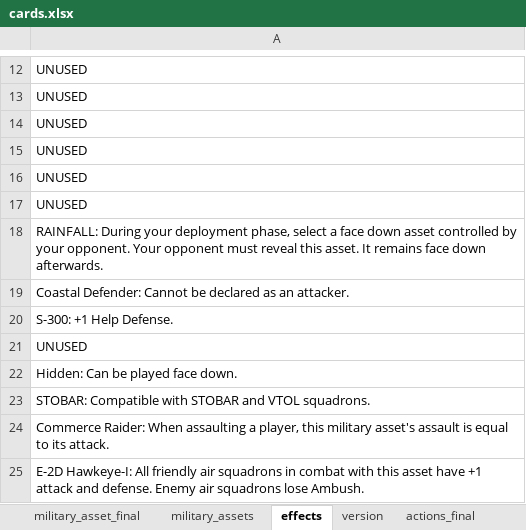
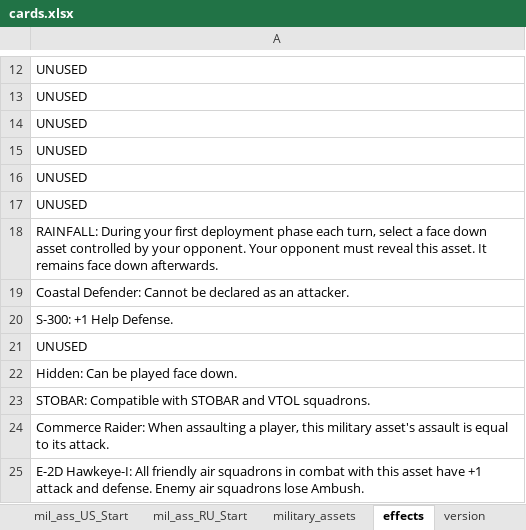
Before and after one commit to burcelee/the_devil_and_the_deep_blue_sea, an Excel workbook: data/cards.xlsx, sheet effects, drawn as a sheet; only a part is shown, gaps mark what is left out; values as stored, in another font and other column widths than the file's, no borders; the diff names each change by its address in the sheet, - before the commit and + after, or states it on an @@ line.

```diff
--- a/data/cards.xlsx (sheet effects)
+++ b/data/cards.xlsx (sheet effects)
+sheet tab: mil_ass_US_Start
+sheet tab: mil_ass_RU_Start
-A18: …During your deployment phase, select a…
+A18: …During your first deployment phase each turn, select a…
```
Also changed, not shown: sheet military_asset_final, sheet actions_final, sheet military_assets, sheet territories_final, sheet actions, sheet territories, 1 more sheet, other sheet tabs, charts or pictures, 5 other files.
